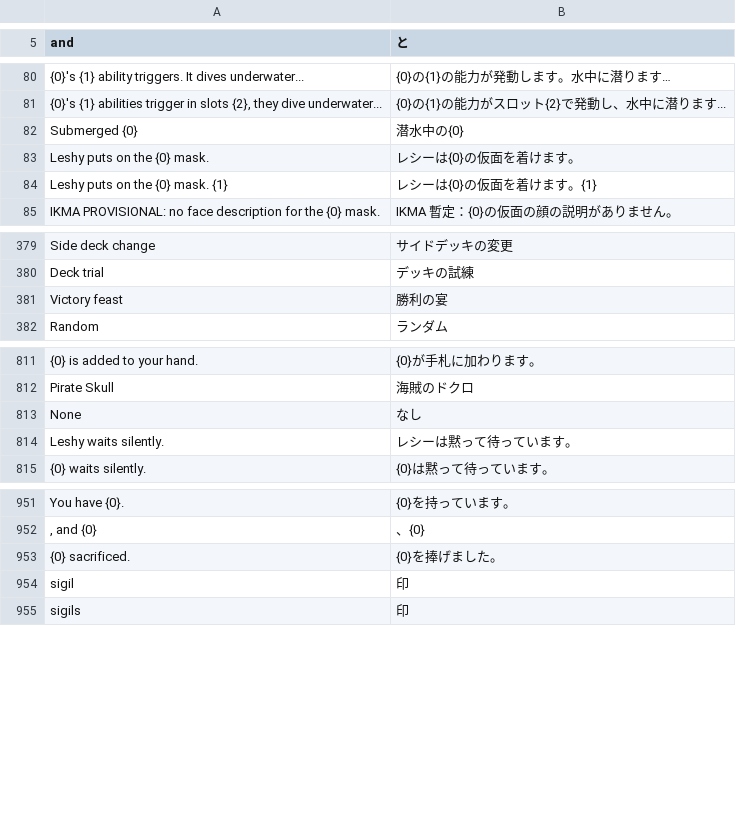
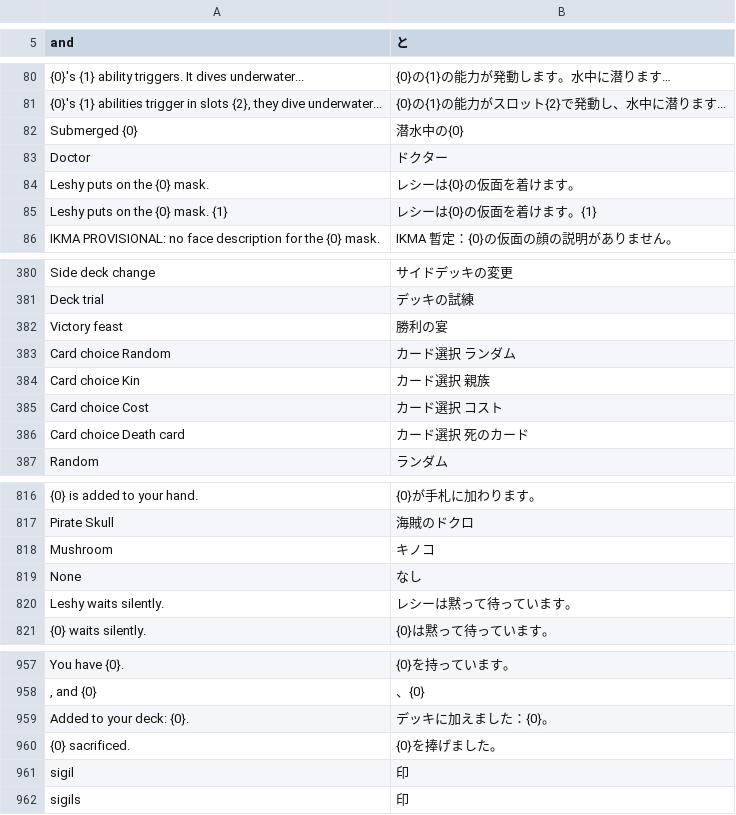
Before and after one commit to Zamar21/InscryptionAccess, a TSV file: lang/Japanese.tsv, drawn as a sheet; only a part is shown, gaps mark what is left out; the diff names each change by its address in the sheet, - before the commit and + after, or states it on an @@ line.

```diff
--- a/lang/Japanese.tsv
+++ b/lang/Japanese.tsv
+row 83: Doctor | ドクター
+row 383: Card choice Random | カード選択 ランダム
+row 384: Card choice Kin | カード選択 親族
+row 385: Card choice Cost | カード選択 コスト
+row 386: Card choice Death card | カード選択 死のカード
+row 818: Mushroom | キノコ
+row 959: Added to your deck: {0}. | デッキに加えました：{0}。
```
Also changed, not shown: lang/BrazilianPortuguese.tsv, lang/French.tsv, 28 other files.
